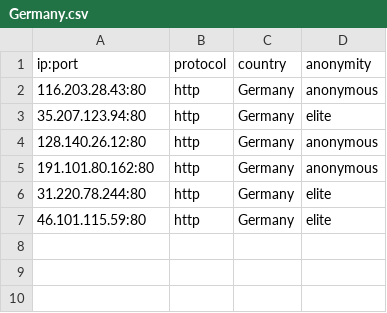
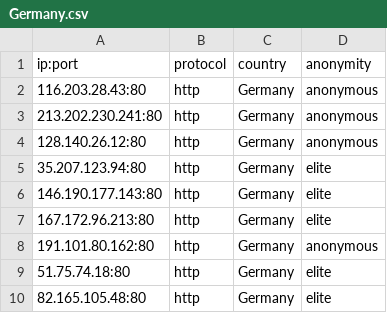
Before and after one commit to NoureddineRmila/daily-free-working-proxies, a CSV file: Germany.csv, drawn as a sheet.

```diff
--- a/Germany.csv
+++ b/Germany.csv
@@ -2,6 +2,9 @@ ip:port,protocol,country,anonymity
 116.203.28.43:80,http,Germany,anonymous
+213.202.230.241:80,http,Germany,anonymous
+128.140.26.12:80,http,Germany,anonymous
 35.207.123.94:80,http,Germany,elite
-128.140.26.12:80,http,Germany,anonymous
+146.190.177.143:80,http,Germany,elite
+167.172.96.213:80,http,Germany,elite
 191.101.80.162:80,http,Germany,anonymous
-31.220.78.244:80,http,Germany,elite
-46.101.115.59:80,http,Germany,elite
+51.75.74.18:80,http,Germany,elite
+82.165.105.48:80,http,Germany,elite
```
Also changed, not shown: India.csv, Singapore.csv, 21 other files.
